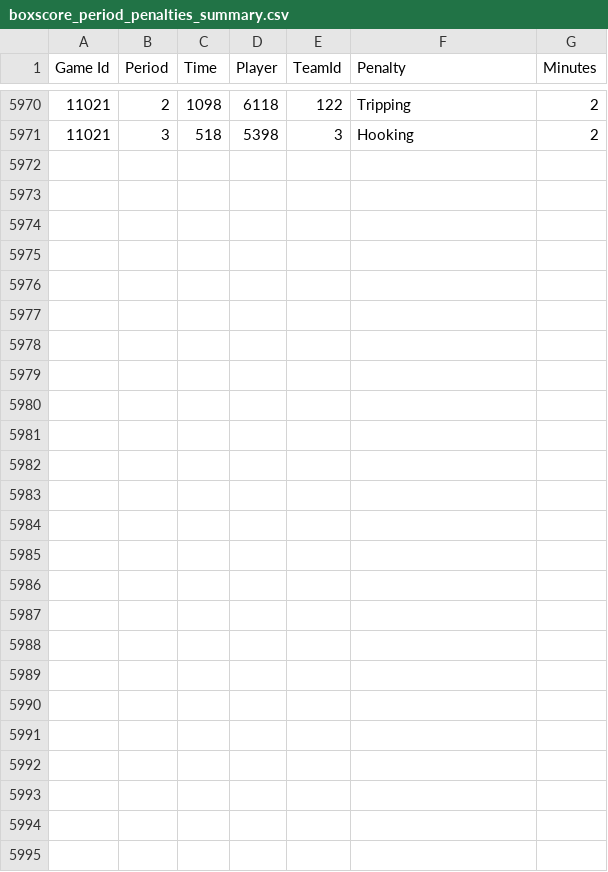
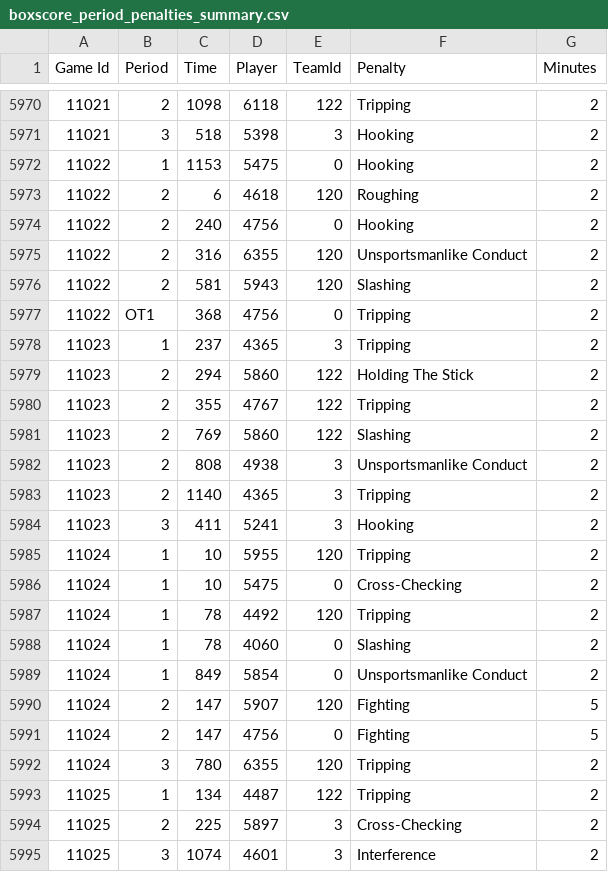
Before and after one commit to BoiledEgg1974/boys-of-winter-hockey-website, a CSV file: data/imports/raw/bowl_historical/boxscore_period_penalties_summary.csv, drawn as a sheet; only a part is shown, gaps mark what is left out; the diff names each change by its address in the sheet, - before the commit and + after, or states it on an @@ line.

```diff
--- a/data/imports/raw/bowl_historical/boxscore_period_penalties_summary.csv
+++ b/data/imports/raw/bowl_historical/boxscore_period_penalties_summary.csv
+row 5972: 11022 | 1 | 1153 | 5475 | 0 | Hooking | 2
+row 5973: 11022 | 2 | 6 | 4618 | 120 | Roughing | 2
+row 5974: 11022 | 2 | 240 | 4756 | 0 | Hooking | 2
+row 5975: 11022 | 2 | 316 | 6355 | 120 | Unsportsmanlike Conduct | 2
+row 5976: 11022 | 2 | 581 | 5943 | 120 | Slashing | 2
+row 5977: 11022 | OT1 | 368 | 4756 | 0 | Tripping | 2
+row 5978: 11023 | 1 | 237 | 4365 | 3 | Tripping | 2
+row 5979: 11023 | 2 | 294 | 5860 | 122 | Holding The Stick | 2
+row 5980: 11023 | 2 | 355 | 4767 | 122 | Tripping | 2
+row 5981: 11023 | 2 | 769 | 5860 | 122 | Slashing | 2
+row 5982: 11023 | 2 | 808 | 4938 | 3 | Unsportsmanlike Conduct | 2
+row 5983: 11023 | 2 | 1140 | 4365 | 3 | Tripping | 2
+row 5984: 11023 | 3 | 411 | 5241 | 3 | Hooking | 2
+row 5985: 11024 | 1 | 10 | 5955 | 120 | Tripping | 2
+row 5986: 11024 | 1 | 10 | 5475 | 0 | Cross-Checking | 2
+row 5987: 11024 | 1 | 78 | 4492 | 120 | Tripping | 2
+row 5988: 11024 | 1 | 78 | 4060 | 0 | Slashing | 2
+row 5989: 11024 | 1 | 849 | 5854 | 0 | Unsportsmanlike Conduct | 2
+row 5990: 11024 | 2 | 147 | 5907 | 120 | Fighting | 5
+row 5991: 11024 | 2 | 147 | 4756 | 0 | Fighting | 5
+row 5992: 11024 | 3 | 780 | 6355 | 120 | Tripping | 2
+row 5993: 11025 | 1 | 134 | 4487 | 122 | Tripping | 2
+row 5994: 11025 | 2 | 225 | 5897 | 3 | Cross-Checking | 2
+row 5995: 11025 | 3 | 1074 | 4601 | 3 | Interference | 2
```
Also changed, not shown: data/imports/raw/bowl_cap/boxscore_period_penalties_summary.csv, data/imports/raw/bowl_cap/boxscore_period_scoring_summary.csv, 49 other files.
